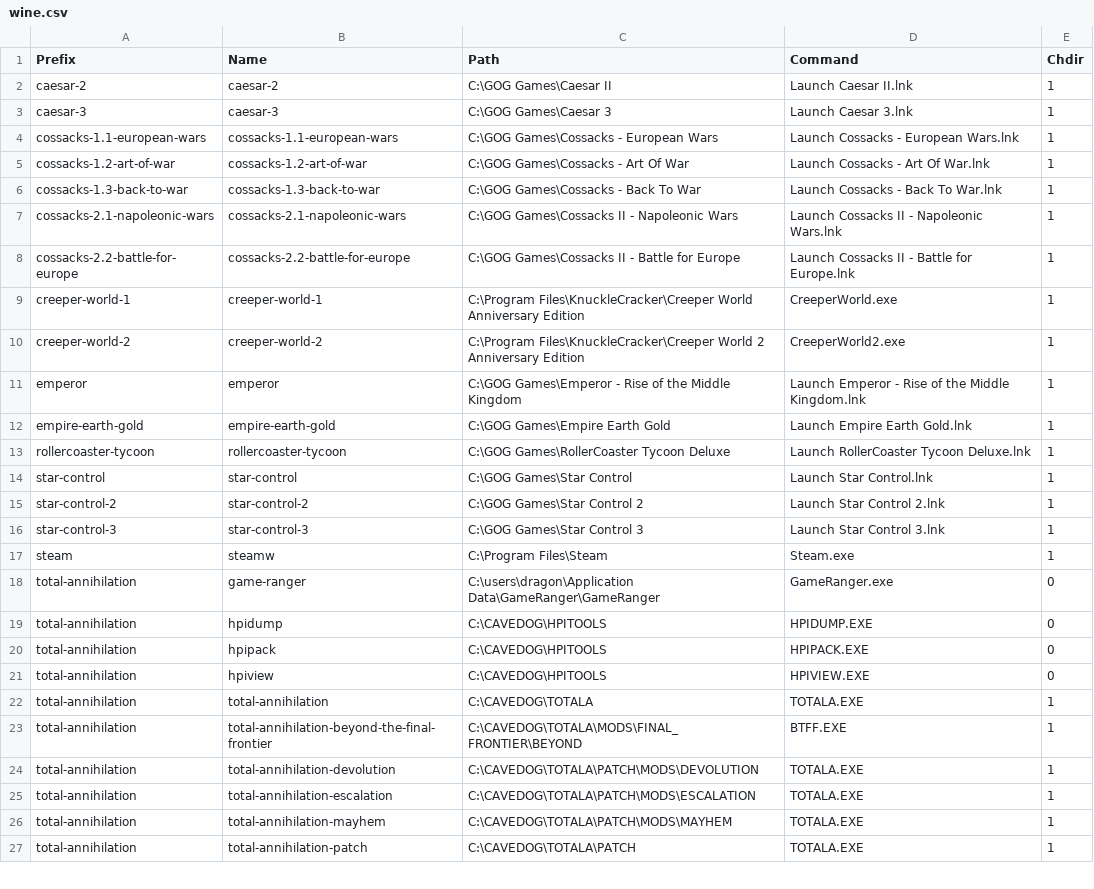
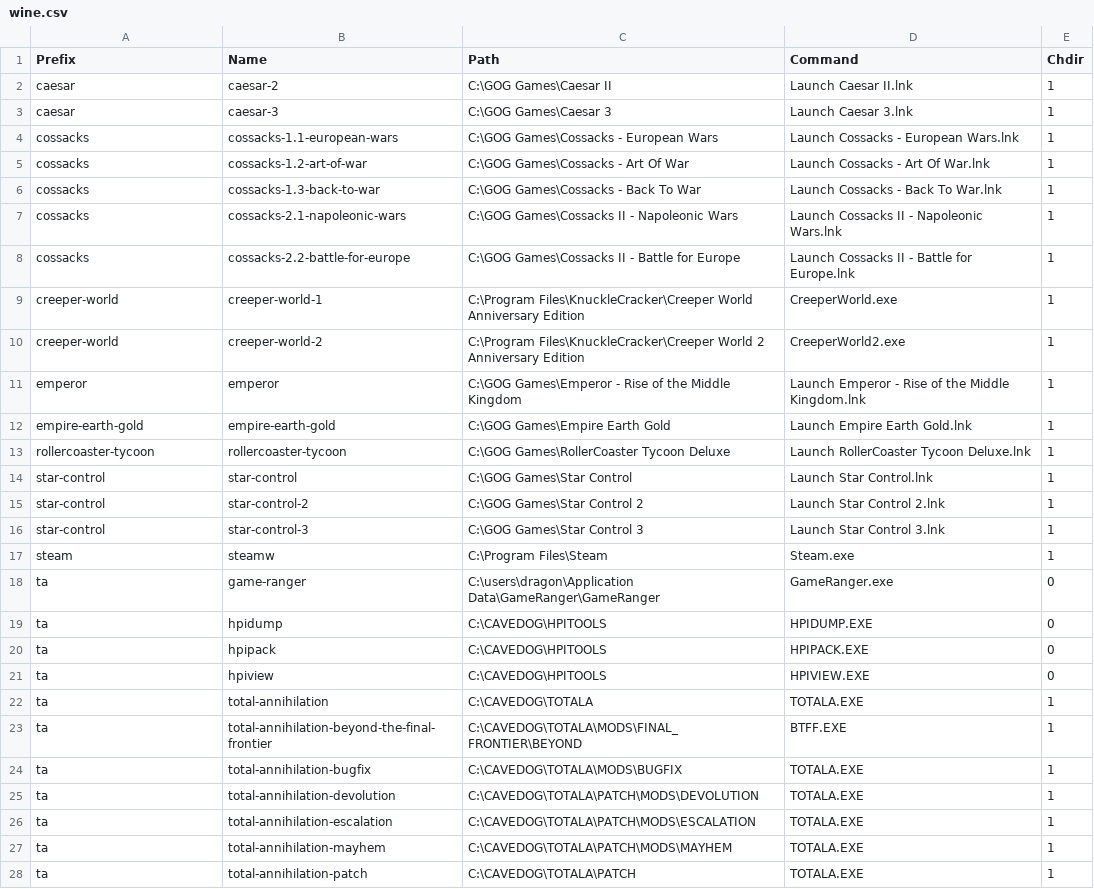
Before and after one commit to dragonmaus/_pad, a CSV file: etc/wine.csv, drawn as a sheet; only a part is shown; the diff covers the shown part only.

Commit message:
Update wine wrappers

```diff
--- a/etc/wine.csv
+++ b/etc/wine.csv
@@ -1,11 +1,11 @@
 Prefix,Name,Path,Command,Chdir
-caesar-2,caesar-2,C:\GOG Games\Caesar II,Launch Caesar II.lnk,1
-caesar-3,caesar-3,C:\GOG Games\Caesar 3,Launch Caesar 3.lnk,1
-cossacks-1.1-european-wars,cossacks-1.1-european-wars,C:\GOG Games\Cossacks - European Wars,Launch Cossacks - European Wars.lnk,1
-cossacks-1.2-art-of-war,cossacks-1.2-art-of-war,C:\GOG Games\Cossacks - Art Of War,Launch Cossacks - Art Of War.lnk,1
-cossacks-1.3-back-to-war,cossacks-1.3-back-to-war,C:\GOG Games\Cossacks - Back To War,Launch Cossacks - Back To War.lnk,1
-cossacks-2.1-napoleonic-wars,cossacks-2.1-napoleonic-wars,C:\GOG Games\Cossacks II - Napoleonic Wars,Launch Cossacks II - Napoleonic Wars.lnk,1
-cossacks-2.2-battle-for-europe,cossacks-2.2-battle-for-europe,C:\GOG Games\Cossacks II - Battle for Europe,Launch Cossacks II - Battle for Europe.lnk,1
-creeper-world-1,creeper-world-1,C:\Program Files\KnuckleCracker\Creeper World Anniversary Edition,CreeperWorld.exe,1
-creeper-world-2,creeper-world-2,C:\Program Files\KnuckleCracker\Creeper World 2 Anniversary Edition,CreeperWorld2.exe,1
+caesar,caesar-2,C:\GOG Games\Caesar II,Launch Caesar II.lnk,1
+caesar,caesar-3,C:\GOG Games\Caesar 3,Launch Caesar 3.lnk,1
+cossacks,cossacks-1.1-european-wars,C:\GOG Games\Cossacks - European Wars,Launch Cossacks - European Wars.lnk,1
+cossacks,cossacks-1.2-art-of-war,C:\GOG Games\Cossacks - Art Of War,Launch Cossacks - Art Of War.lnk,1
+cossacks,cossacks-1.3-back-to-war,C:\GOG Games\Cossacks - Back To War,Launch Cossacks - Back To War.lnk,1
+cossacks,cossacks-2.1-napoleonic-wars,C:\GOG Games\Cossacks II - Napoleonic Wars,Launch Cossacks II - Napoleonic Wars.lnk,1
+cossacks,cossacks-2.2-battle-for-europe,C:\GOG Games\Cossacks II - Battle for Europe,Launch Cossacks II - Battle for Europe.lnk,1
+creeper-world,creeper-world-1,C:\Program Files\KnuckleCracker\Creeper World Anniversary Edition,CreeperWorld.exe,1
+creeper-world,creeper-world-2,C:\Program Files\KnuckleCracker\Creeper World 2 Anniversary Edition,CreeperWorld2.exe,1
 emperor,emperor,C:\GOG Games\Emperor - Rise of the Middle Kingdom,Launch Emperor - Rise of the Middle Kingdom.lnk,1
@@ -14,14 +14,15 @@ rollercoaster-tycoon,rollercoaster-tycoon,C:\GOG Games\RollerCoaster Tycoon Delu
 star-control,star-control,C:\GOG Games\Star Control,Launch Star Control.lnk,1
-star-control-2,star-control-2,C:\GOG Games\Star Control 2,Launch Star Control 2.lnk,1
-star-control-3,star-control-3,C:\GOG Games\Star Control 3,Launch Star Control 3.lnk,1
+star-control,star-control-2,C:\GOG Games\Star Control 2,Launch Star Control 2.lnk,1
+star-control,star-control-3,C:\GOG Games\Star Control 3,Launch Star Control 3.lnk,1
 steam,steamw,C:\Program Files\Steam,Steam.exe,1
-total-annihilation,game-ranger,C:\users\dragon\Application Data\GameRanger\GameRanger,GameRanger.exe,0
-total-annihilation,hpidump,C:\CAVEDOG\HPITOOLS,HPIDUMP.EXE,0
-total-annihilation,hpipack,C:\CAVEDOG\HPITOOLS,HPIPACK.EXE,0
-total-annihilation,hpiview,C:\CAVEDOG\HPITOOLS,HPIVIEW.EXE,0
-total-annihilation,total-annihilation,C:\CAVEDOG\TOTALA,TOTALA.EXE,1
-total-annihilation,total-annihilation-beyond-the-final-frontier,C:\CAVEDOG\TOTALA\MODS\FINAL_FRONTIER\BEYOND,BTFF.EXE,1
-total-annihilation,total-annihilation-devolution,C:\CAVEDOG\TOTALA\PATCH\MODS\DEVOLUTION,TOTALA.EXE,1
-total-annihilation,total-annihilation-escalation,C:\CAVEDOG\TOTALA\PATCH\MODS\ESCALATION,TOTALA.EXE,1
-total-annihilation,total-annihilation-mayhem,C:\CAVEDOG\TOTALA\PATCH\MODS\MAYHEM,TOTALA.EXE,1
-total-annihilation,total-annihilation-patch,C:\CAVEDOG\TOTALA\PATCH,TOTALA.EXE,1
+ta,game-ranger,C:\users\dragon\Application Data\GameRanger\GameRanger,GameRanger.exe,0
+ta,hpidump,C:\CAVEDOG\HPITOOLS,HPIDUMP.EXE,0
+ta,hpipack,C:\CAVEDOG\HPITOOLS,HPIPACK.EXE,0
+ta,hpiview,C:\CAVEDOG\HPITOOLS,HPIVIEW.EXE,0
+ta,total-annihilation,C:\CAVEDOG\TOTALA,TOTALA.EXE,1
+ta,total-annihilation-beyond-the-final-frontier,C:\CAVEDOG\TOTALA\MODS\FINAL_FRONTIER\BEYOND,BTFF.EXE,1
+ta,total-annihilation-bugfix,C:\CAVEDOG\TOTALA\MODS\BUGFIX,TOTALA.EXE,1
+ta,total-annihilation-devolution,C:\CAVEDOG\TOTALA\PATCH\MODS\DEVOLUTION,TOTALA.EXE,1
+ta,total-annihilation-escalation,C:\CAVEDOG\TOTALA\PATCH\MODS\ESCALATION,TOTALA.EXE,1
+ta,total-annihilation-mayhem,C:\CAVEDOG\TOTALA\PATCH\MODS\MAYHEM,TOTALA.EXE,1
+ta,total-annihilation-patch,C:\CAVEDOG\TOTALA\PATCH,TOTALA.EXE,1
```
Also changed, not shown: 4 edited cells elsewhere in this file.
